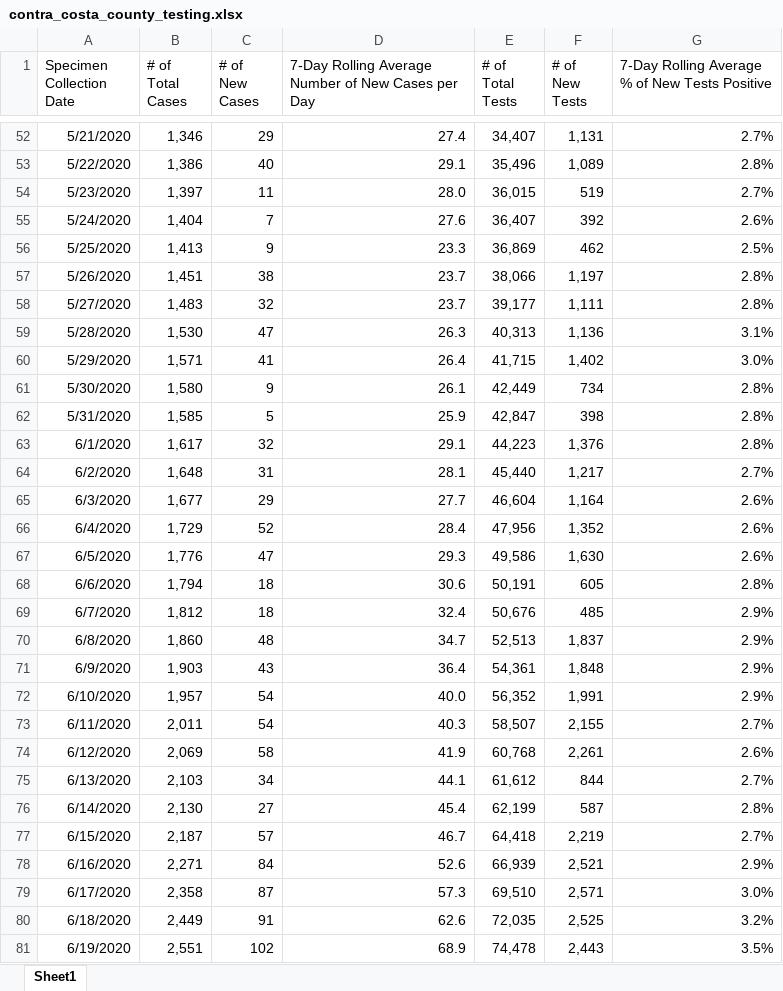
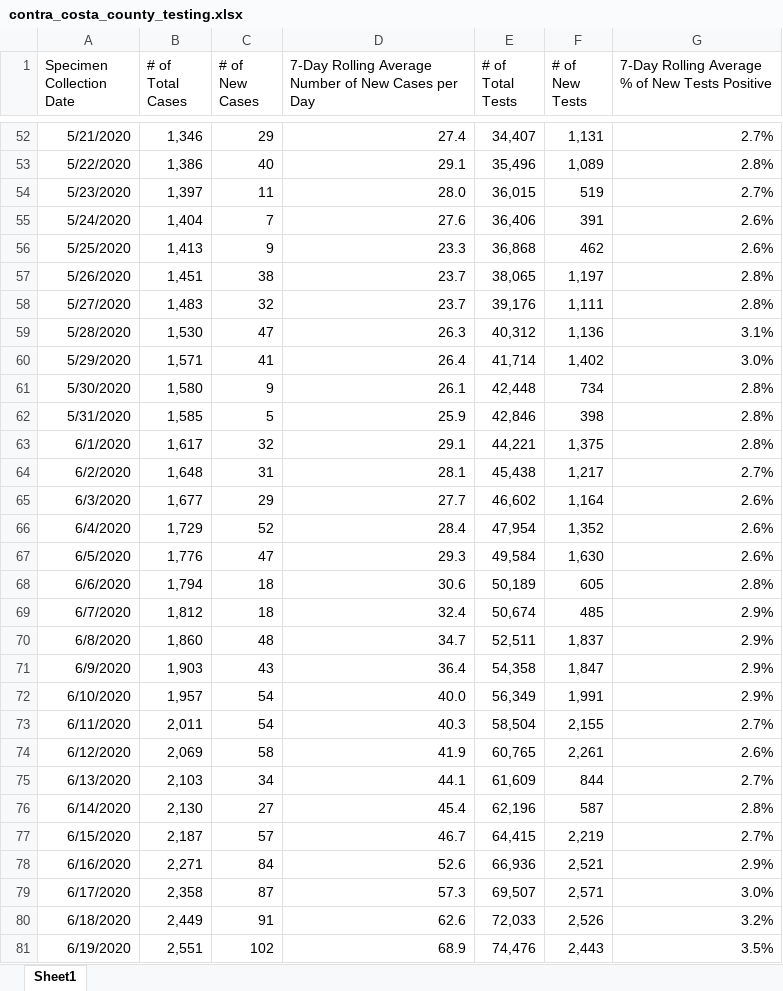
Before and after one commit to arorapankaj/tempRepo, an Excel workbook: contra_costa_county_testing.xlsx, sheet Sheet1, drawn as a sheet; only a part is shown, gaps mark what is left out; values as stored, in another font and other column widths than the file's, no borders; the diff covers the shown part only; the diff names each change by its address in the sheet, - before the commit and + after, or states it on an @@ line.

```diff
--- a/contra_costa_county_testing.xlsx (sheet Sheet1)
+++ b/contra_costa_county_testing.xlsx (sheet Sheet1)
-E55 (# of Total Tests): 36,407
+E55 (# of Total Tests): 36,406
-F55 (# of New Tests): 392
+F55 (# of New Tests): 391
-E56 (# of Total Tests): 36,869
+E56 (# of Total Tests): 36,868
-G56: 2.5%
+G56: 2.6%
-E57 (# of Total Tests): 38,066
+E57 (# of Total Tests): 38,065
-E58 (# of Total Tests): 39,177
+E58 (# of Total Tests): 39,176
-E59 (# of Total Tests): 40,313
+E59 (# of Total Tests): 40,312
-E60 (# of Total Tests): 41,715
+E60 (# of Total Tests): 41,714
-E61 (# of Total Tests): 42,449
+E61 (# of Total Tests): 42,448
-E62 (# of Total Tests): 42,847
+E62 (# of Total Tests): 42,846
-E63 (# of Total Tests): 44,223
+E63 (# of Total Tests): 44,221
-F63 (# of New Tests): 1,376
+F63 (# of New Tests): 1,375
-E64 (# of Total Tests): 45,440
+E64 (# of Total Tests): 45,438
-E65 (# of Total Tests): 46,604
+E65 (# of Total Tests): 46,602
-E66 (# of Total Tests): 47,956
+E66 (# of Total Tests): 47,954
-E67 (# of Total Tests): 49,586
+E67 (# of Total Tests): 49,584
-E68 (# of Total Tests): 50,191
+E68 (# of Total Tests): 50,189
-E69 (# of Total Tests): 50,676
+E69 (# of Total Tests): 50,674
-E70 (# of Total Tests): 52,513
+E70 (# of Total Tests): 52,511
-E71 (# of Total Tests): 54,361
+E71 (# of Total Tests): 54,358
-F71 (# of New Tests): 1,848
+F71 (# of New Tests): 1,847
-E72 (# of Total Tests): 56,352
+E72 (# of Total Tests): 56,349
-E73 (# of Total Tests): 58,507
+E73 (# of Total Tests): 58,504
-E74 (# of Total Tests): 60,768
+E74 (# of Total Tests): 60,765
-E75 (# of Total Tests): 61,612
+E75 (# of Total Tests): 61,609
-E76 (# of Total Tests): 62,199
+E76 (# of Total Tests): 62,196
-E77 (# of Total Tests): 64,418
+E77 (# of Total Tests): 64,415
-E78 (# of Total Tests): 66,939
+E78 (# of Total Tests): 66,936
-E79 (# of Total Tests): 69,510
+E79 (# of Total Tests): 69,507
-E80 (# of Total Tests): 72,035
+E80 (# of Total Tests): 72,033
-F80 (# of New Tests): 2,525
+F80 (# of New Tests): 2,526
-E81 (# of Total Tests): 74,478
+E81 (# of Total Tests): 74,476
```
Also changed, not shown: 1 added row and 276 edited cells elsewhere in this sheet, washington_county_testing.xlsx, 2 other files.
